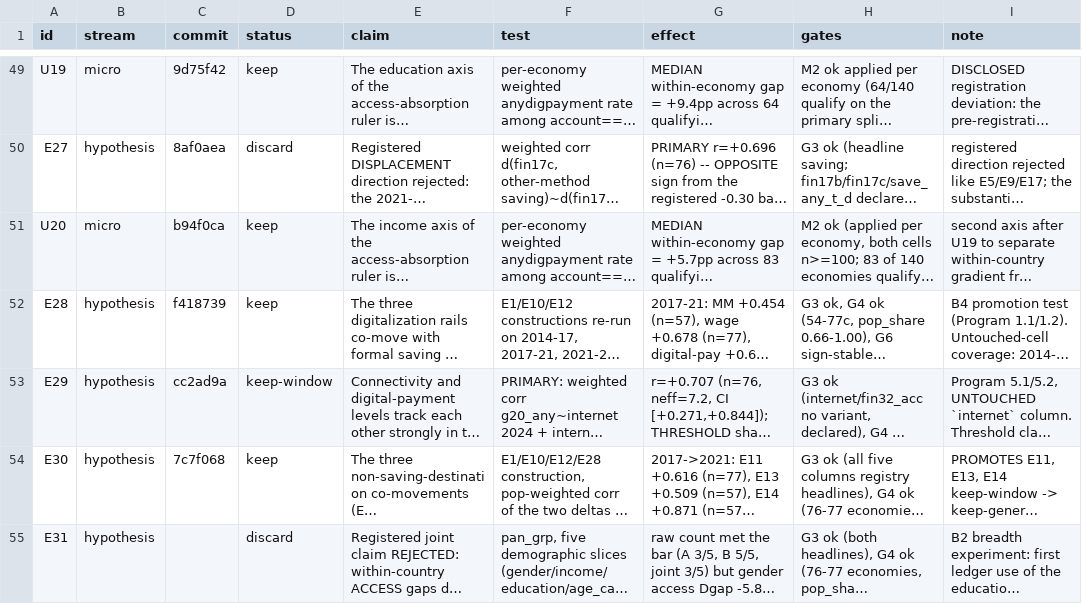
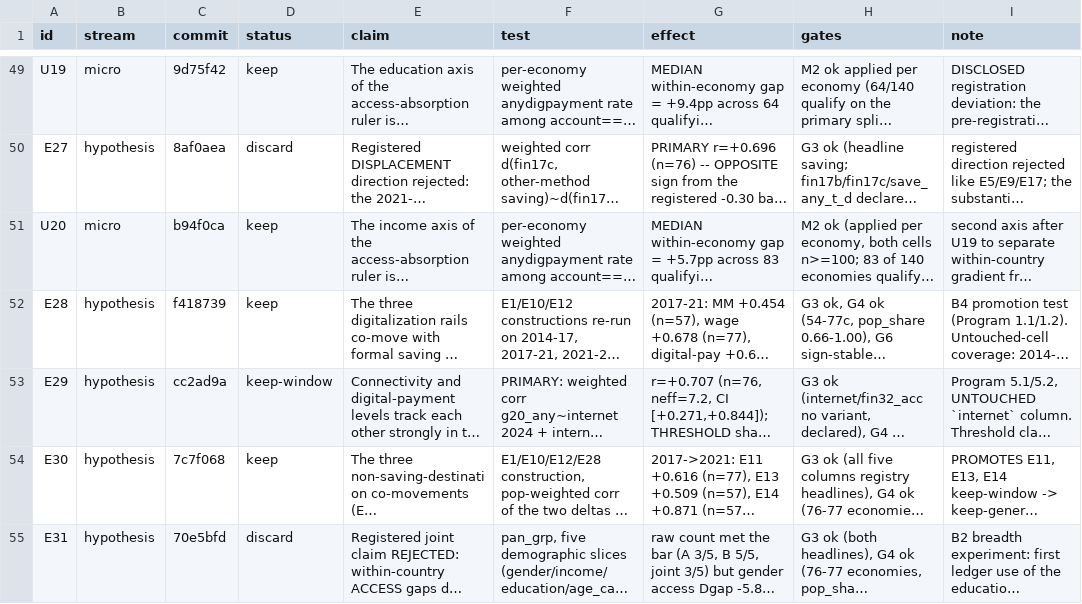
Before and after one commit to grgbkv/financial-inclusion-findex-2025, a TSV file: 05_AutoResearch/findings.tsv, drawn as a sheet; only a part is shown, gaps mark what is left out; long unchanged cells end in …; the diff names each change by its address in the sheet, - before the commit and + after, or states it on an @@ line.

Commit message:
E31: stamp commit hash in findings.tsv

```diff
--- a/05_AutoResearch/findings.tsv
+++ b/05_AutoResearch/findings.tsv
-C55 (commit): (empty)
+C55 (commit): 70e5bfd
```
